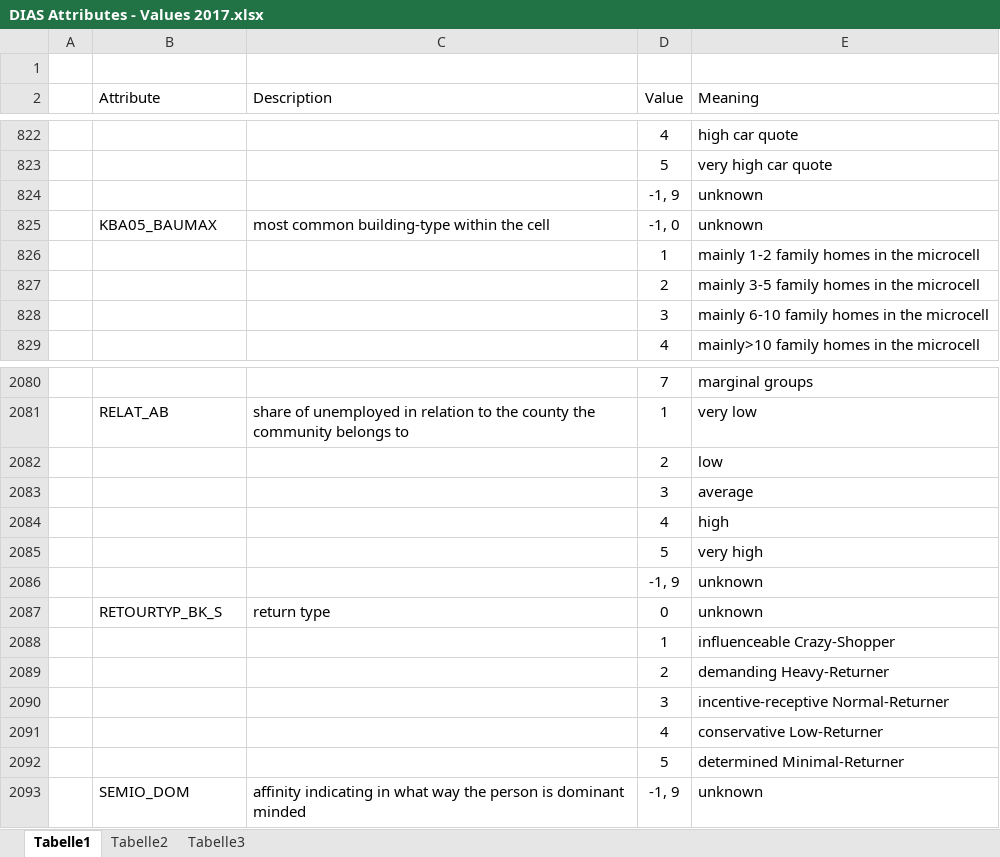
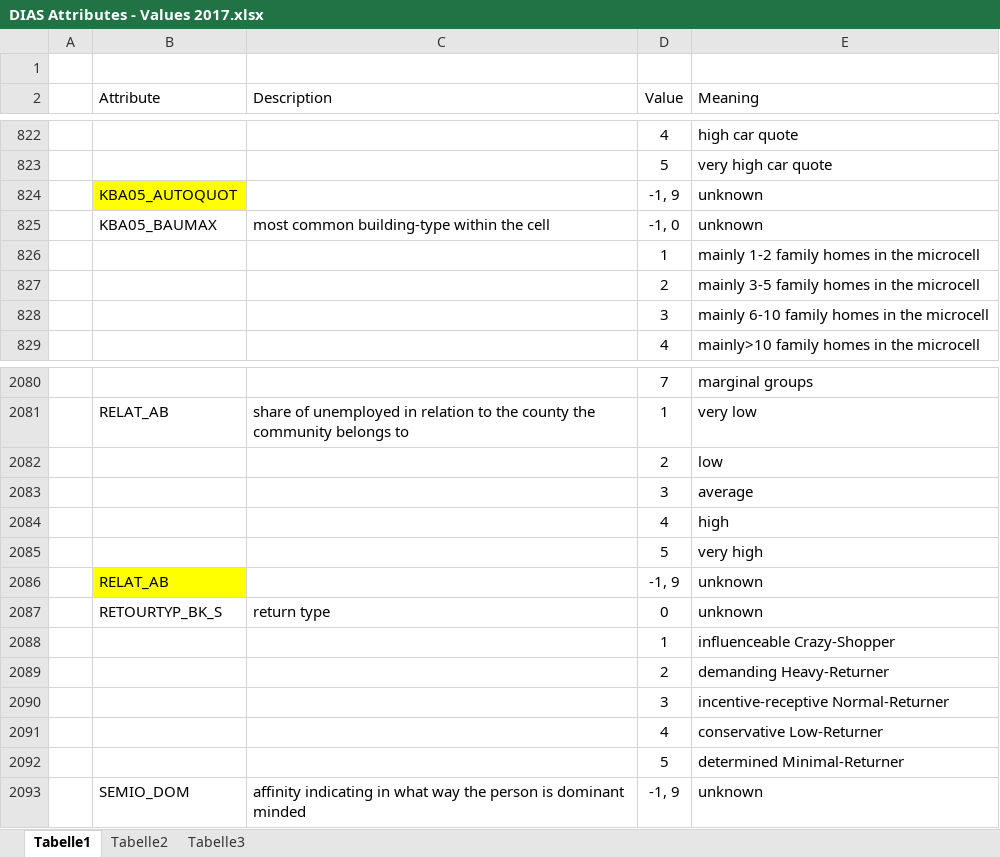
Before and after one commit to ditivaidya/Udacity-Project-IV, an Excel workbook: DIAS Attributes - Values 2017.xlsx, sheet Tabelle1, drawn as a sheet; only a part is shown, gaps mark what is left out; values as stored, in another font and other column widths than the file's, no borders; the diff names each change by its address in the sheet, - before the commit and + after, or states it on an @@ line.

```diff
--- a/DIAS Attributes - Values 2017.xlsx (sheet Tabelle1)
+++ b/DIAS Attributes - Values 2017.xlsx (sheet Tabelle1)
-B824 (Attribute): (empty)
+B824 (Attribute): KBA05_AUTOQUOT
-B824 fill: none
+B824 fill: #FFFF00
-B2086 (Attribute): (empty)
+B2086 (Attribute): RELAT_AB
-B2086 fill: none
+B2086 fill: #FFFF00
```
Also changed, not shown: sheet Tabelle2, hidden cells, 4 other files.
